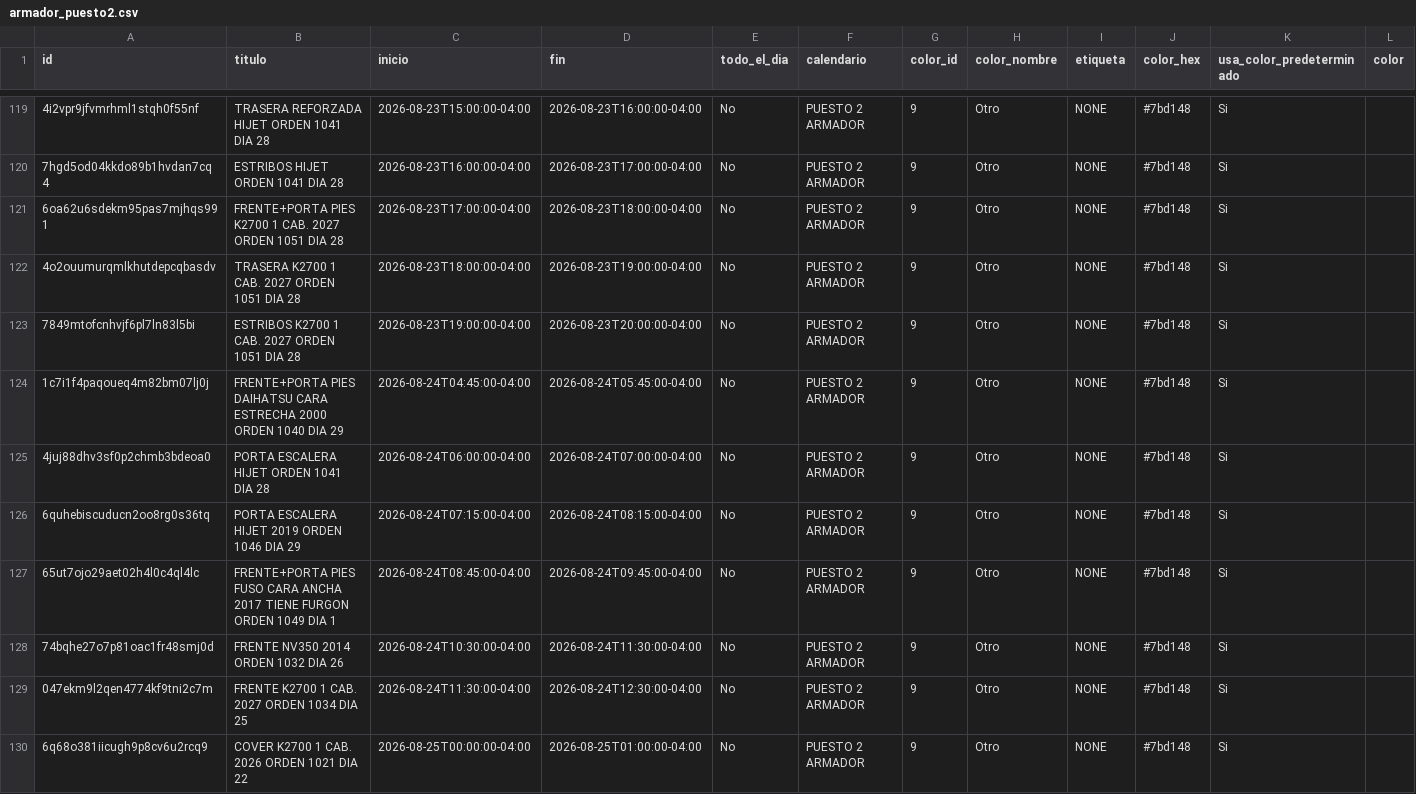
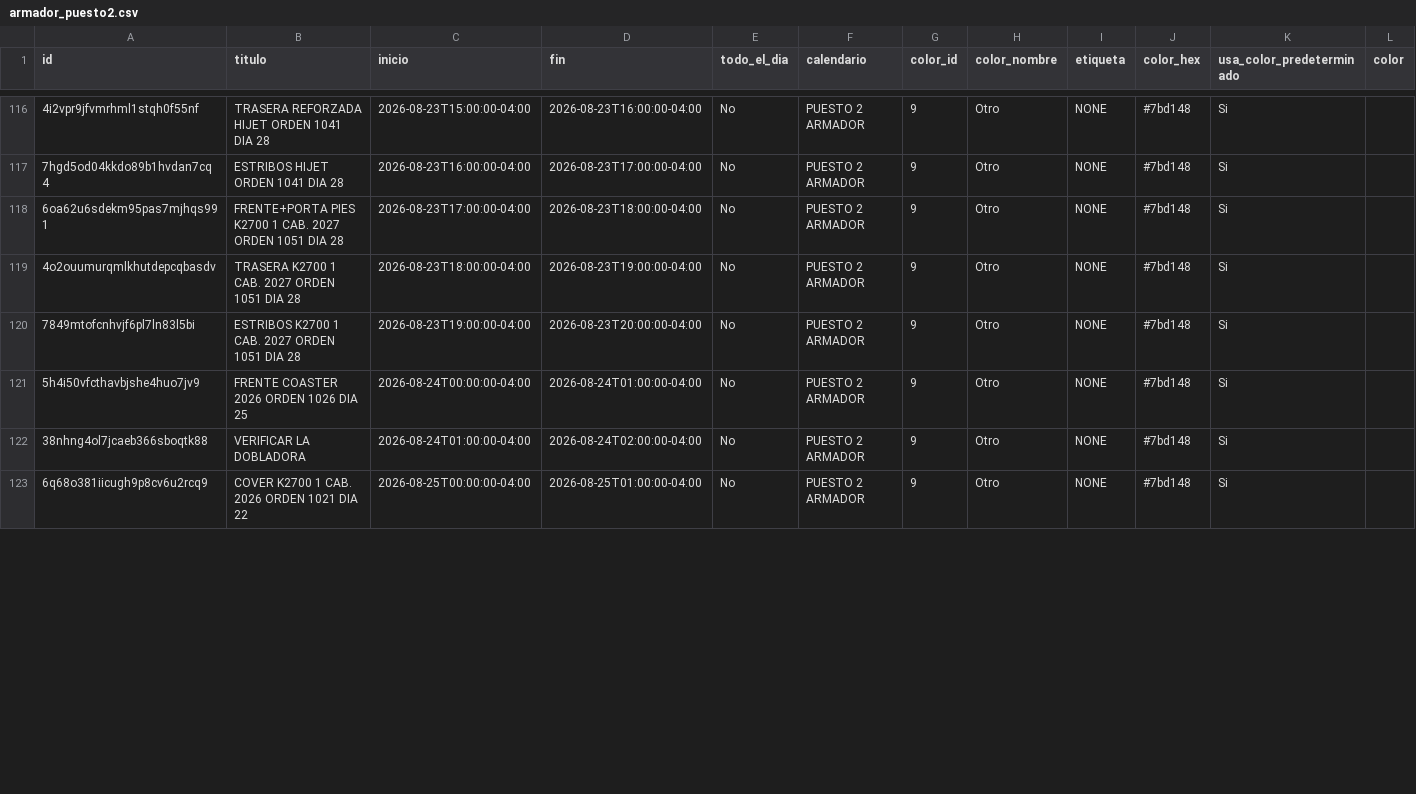
Before and after one commit to Osiris-14/rubio-defensa-ticket, a CSV file: public/data/calendario_armadores/armador_puesto2.csv, drawn as a sheet; only a part is shown, gaps mark what is left out; removed rows and columns are numbered as before the commit, all else as after; rows hold the shown columns only; the diff covers the shown part only; the diff names each change by its address in the sheet, - before the commit and + after, or states it on an @@ line.

```diff
--- a/public/data/calendario_armadores/armador_puesto2.csv
+++ b/public/data/calendario_armadores/armador_puesto2.csv
-row 124: 1c7i1f4paqoueq4m82bm07lj0j | FRENTE+PORTA PIES DAIHATSU CARA ESTRECHA 2000 ORDEN 1040 DIA 29 | 2026-08-24T04:45:00-04:00 | 2026-08-24T05:45:00-04:00 | No | PUESTO 2 ARMADOR | 9 | Otro | NONE | #7bd148 | Si
-A121 (id): 4juj88dhv3sf0p2chmb3bdeoa0
+A121 (id): 5h4i50vfcthavbjshe4huo7jv9
-B121 (titulo): PORTA ESCALERA HIJET ORDEN 1041 DIA 28
+B121 (titulo): FRENTE COASTER 2026 ORDEN 1026 DIA 25
-C121 (inicio): 2026-08-24T06:00:00-04:00
+C121 (inicio): 2026-08-24T00:00:00-04:00
-D121 (fin): 2026-08-24T07:00:00-04:00
+D121 (fin): 2026-08-24T01:00:00-04:00
-A122 (id): 6quhebiscuducn2oo8rg0s36tq
+A122 (id): 38nhng4ol7jcaeb366sboqtk88
-B122 (titulo): PORTA ESCALERA HIJET 2019 ORDEN 1046 DIA 29
+B122 (titulo): VERIFICAR LA DOBLADORA
-C122 (inicio): 2026-08-24T07:15:00-04:00
+C122 (inicio): 2026-08-24T01:00:00-04:00
-D122 (fin): 2026-08-24T08:15:00-04:00
+D122 (fin): 2026-08-24T02:00:00-04:00
-row 127: 65ut7ojo29aet02h4l0c4ql4lc | FRENTE+PORTA PIES FUSO CARA ANCHA 2017 TIENE FURGON ORDEN 1049 DIA 1 | 2026-08-24T08:45:00-04:00 | 2026-08-24T09:45:00-04:00 | No | PUESTO 2 ARMADOR | 9 | Otro | NONE | #7bd148 | Si
-row 128: 74bqhe27o7p81oac1fr48smj0d | FRENTE NV350 2014 ORDEN 1032 DIA 26 | 2026-08-24T10:30:00-04:00 | 2026-08-24T11:30:00-04:00 | No | PUESTO 2 ARMADOR | 9 | Otro | NONE | #7bd148 | Si
-row 129: 047ekm9l2qen4774kf9tni2c7m | FRENTE K2700 1 CAB. 2027 ORDEN 1034 DIA 25 | 2026-08-24T11:30:00-04:00 | 2026-08-24T12:30:00-04:00 | No | PUESTO 2 ARMADOR | 9 | Otro | NONE | #7bd148 | Si
```
Also changed, not shown: 2 added rows, 3 removed rows and 22 edited cells elsewhere in this file, public/data/calendario_armadores/armador_p13_deivi.csv, public/data/calendario_armadores/armador_puesto5.csv.
